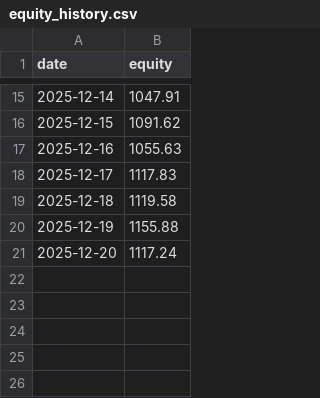
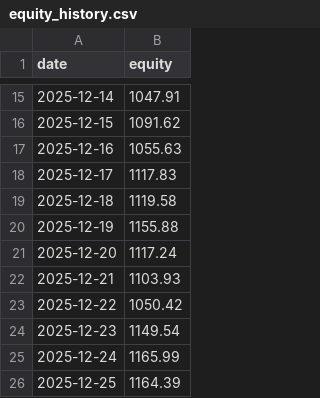
Before and after one commit to zias7039/repo, a CSV file: data/equity_history.csv, drawn as a sheet; only a part is shown, gaps mark what is left out.

Commit message:
Update equity_history.csv

```diff
--- a/data/equity_history.csv
+++ b/data/equity_history.csv
@@ -21 +21,6 @@ date,equity
 2025-12-20,1117.24
+2025-12-21,1103.93
+2025-12-22,1050.42
+2025-12-23,1149.54
+2025-12-24,1165.99
+2025-12-25,1164.39
```
